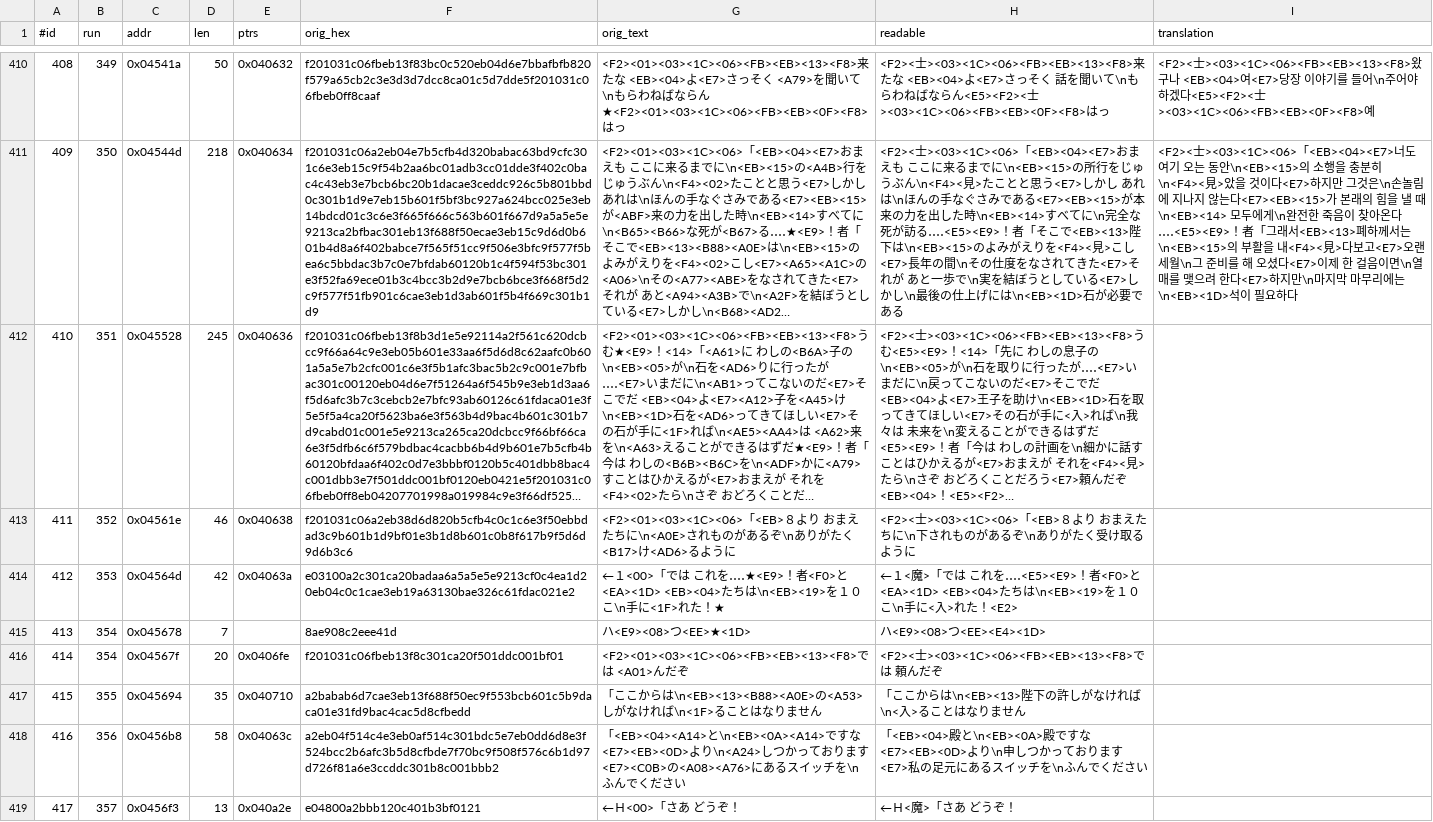
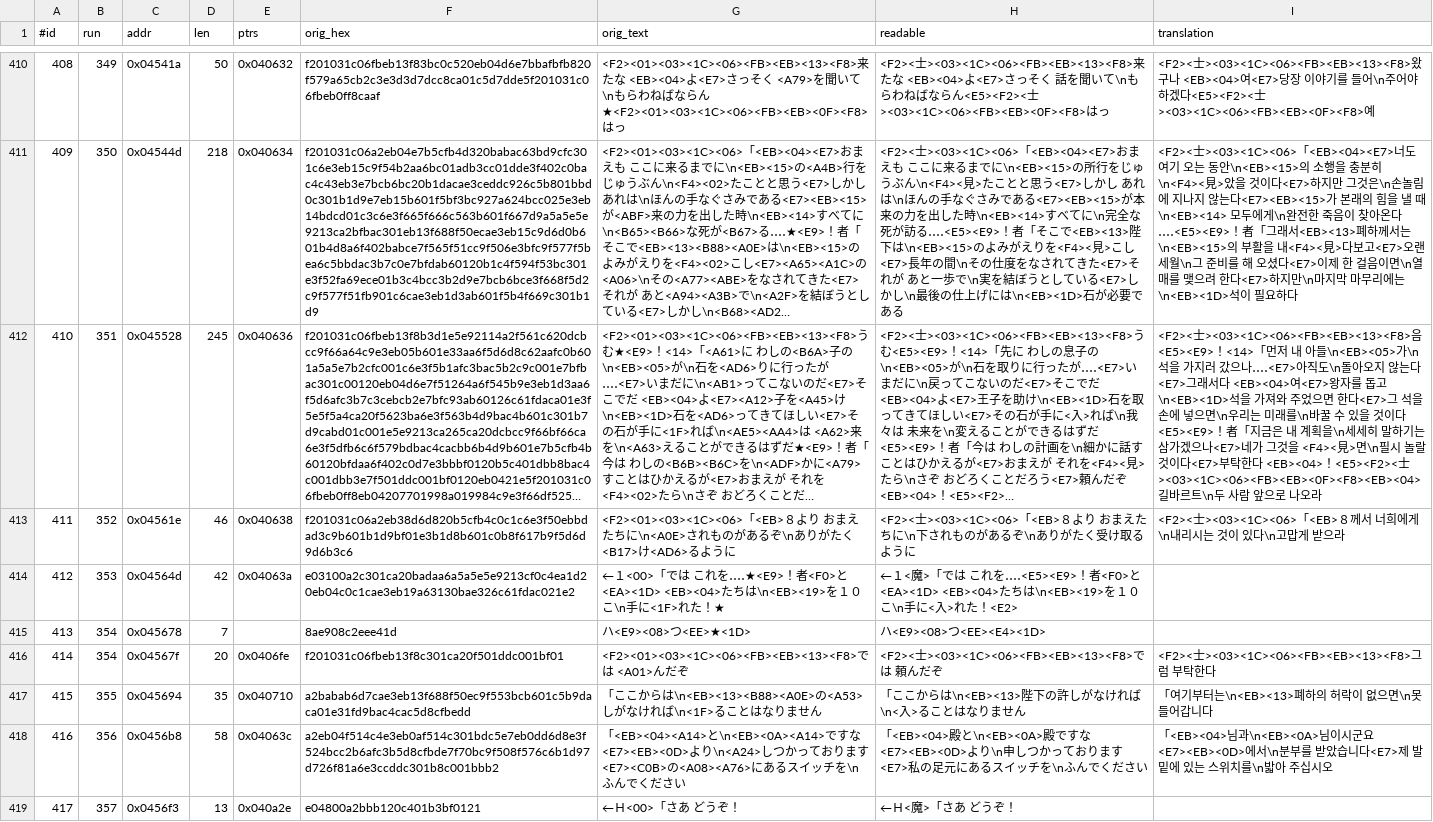
Before and after one commit to stPark-dev/Dark_Half_Korean, a TSV file: darkhalf-kr/script_main.tsv, drawn as a sheet; only a part is shown, gaps mark what is left out; long unchanged cells end in …; the diff covers the shown part only; the diff names each change by its address in the sheet, - before the commit and + after, or states it on an @@ line.

Commit message:
feat: 대사 번역 배치 22 (283/1230) — 임무 하달·지하의 아이
12개. <EB><13> 폐하가 왕자 구출과 <EB><1D>석 확보를 의뢰하는 장면, 성 하부
통로 진입, 지하에서 울고 있는 아이를 만나 아버지가 구멍에 빠졌다는 사정을
듣는 대목.

인코딩 불가 1건을 고쳤다. 내가 게임 테이블에 없는 전각 대시(－)를 썼다.
아이 울음소리의 장음 표기를 한글로 바꿨다.
  #421  으아에에엥에에에－ -> 으아에에엥에에엥

예산 초과 3건도 줄였다.
  #415  여기서부터는 -> 여기부터는 / 들어갈 수 없습니다 -> 못 들어갑니다
  #12   종으로 삼음 -> 종으로
  #388  어둠에 멸하라 -> 어둠에 멸해

새 음절 7개. 고유 음절 527 -> 534 (수용량 1,321).
외삽 1,162 -> 1,142. 여유 159 -> 179자.
삽입 5단 역검증 전부 통과.

```diff
--- a/darkhalf-kr/script_main.tsv
+++ b/darkhalf-kr/script_main.tsv
-I412 (translation): (empty)
+I412 (translation): <F2><士><03><1C><06><FB><EB><13><F8>음<E5><E9>！<14>「먼저 내 아들\n<EB><05>가\n석을 가지러 갔으나‥‥<E7>아직도\n돌아오지 않는다<E7>그래서다 <EB><04>여<E7>왕자를 돕고\n<EB><1D>석을 가져와 주었으면 한다<E7>그 석을 손에 넣으면\n우리는 미래를\n바꿀 수 있을 것이다<E5><E9>！者「지금은 내 계획을\n세세히 말하기는 삼가겠으나<E7>네가 그것을 <F4><見>면\n필시 놀랄 것이다<E7>부탁한다 <EB><04>！<E5><F2><士><03><1C><06><FB><EB><0F><F8><EB><04> 길바르트\n두 사람 앞으로 나오라
-I413 (translation): (empty)
+I413 (translation): <F2><士><03><1C><06>「<EB>８께서 너희에게\n내리시는 것이 있다\n고맙게 받으라
-I416 (translation): (empty)
+I416 (translation): <F2><士><03><1C><06><FB><EB><13><F8>그럼 부탁한다
-I417 (translation): (empty)
+I417 (translation): 「여기부터는\n<EB><13>폐하의 허락이 없으면\n못 들어갑니다
-I418 (translation): (empty)
+I418 (translation): 「<EB><04>님과\n<EB><0A>님이시군요<E7><EB><0D>에서\n분부를 받았습니다<E7>제 발밑에 있는 스위치를\n밟아 주십시오
```
Also changed, not shown: 9 edited cells elsewhere in this file.
